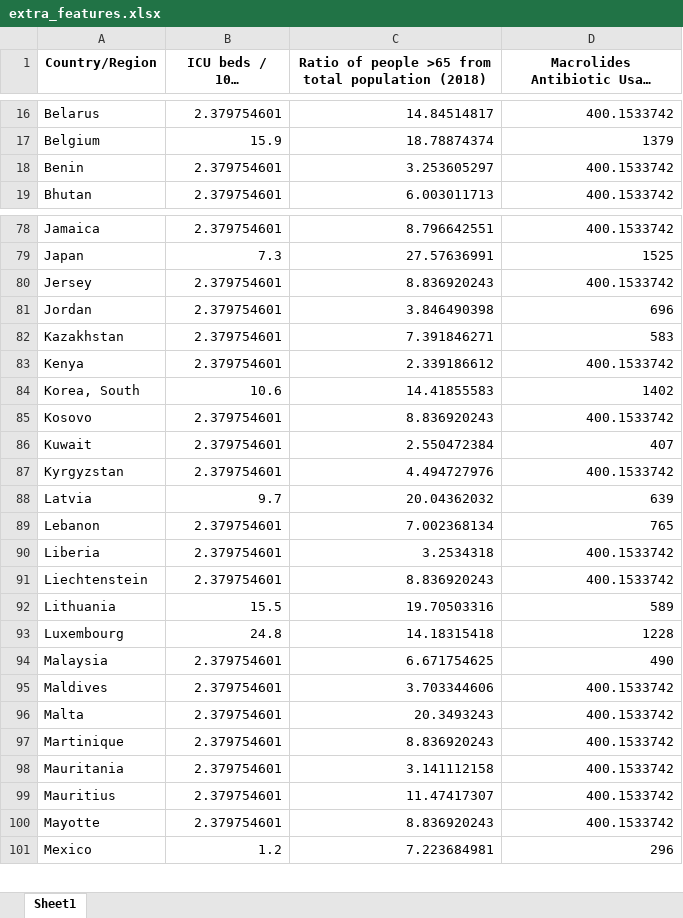
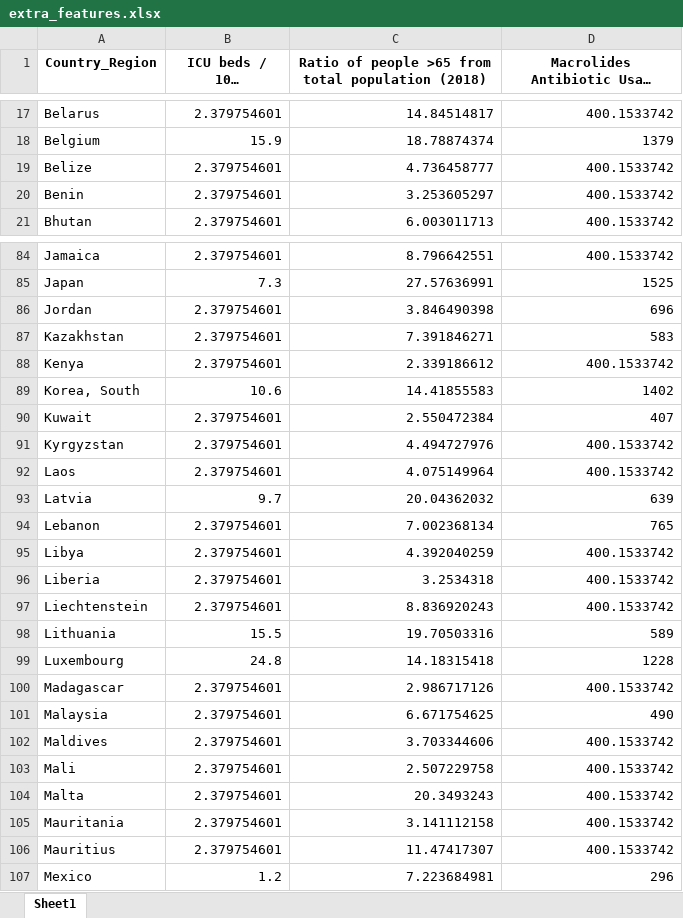
Before and after one commit to banutu98/Covid19-Forecasting, an Excel workbook: data/extra_features.xlsx, sheet Sheet1, drawn as a sheet; only a part is shown, gaps mark what is left out; long unchanged cells end in …; values as stored, in another font and other column widths than the file's, no borders; removed rows and columns are numbered as before the commit, all else as after; the diff covers the shown part only; the diff names each change by its address in the sheet, - before the commit and + after, or states it on an @@ line.

```diff
--- a/data/extra_features.xlsx (sheet Sheet1)
+++ b/data/extra_features.xlsx (sheet Sheet1)
-A1: Country/Region
+A1: Country_Region
+row 19: Belize | 2.379754601 | 4.736458777 | 400.1533742
-row 80: Jersey | 2.379754601 | 8.836920243 | 400.1533742
-row 85: Kosovo | 2.379754601 | 8.836920243 | 400.1533742
+row 92: Laos | 2.379754601 | 4.075149964 | 400.1533742
+row 95: Libya | 2.379754601 | 4.392040259 | 400.1533742
+row 100: Madagascar | 2.379754601 | 2.986717126 | 400.1533742
+row 103: Mali | 2.379754601 | 2.507229758 | 400.1533742
-row 97: Martinique | 2.379754601 | 8.836920243 | 400.1533742
-row 100: Mayotte | 2.379754601 | 8.836920243 | 400.1533742
```
Also changed, not shown: 19 added rows, 10 removed rows and 5 edited cells elsewhere in this sheet, 1 other file.
